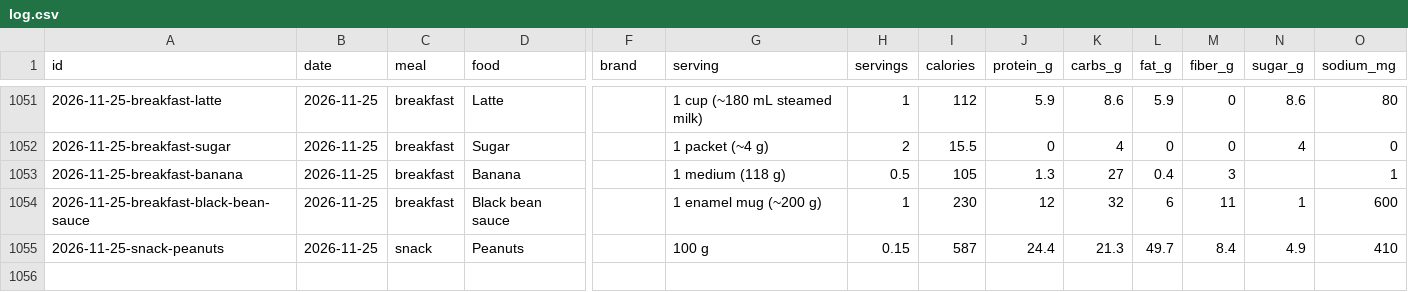
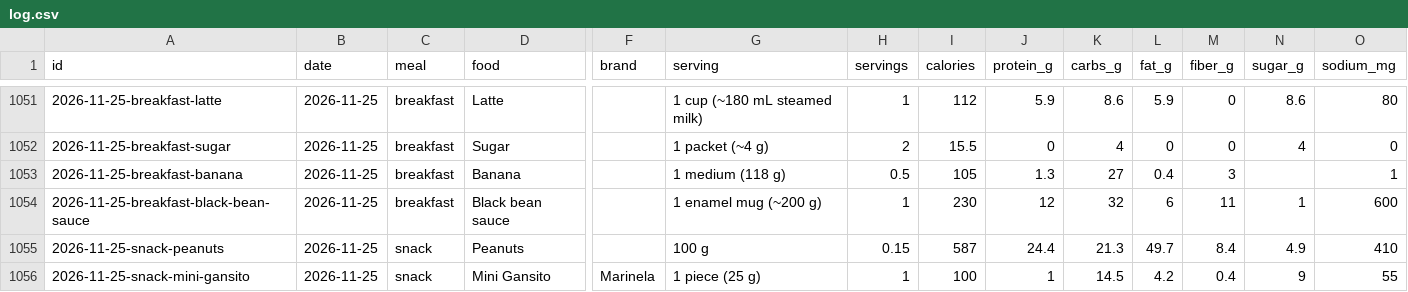
Before and after one commit to soldoutbudokan/Health, a CSV file: data/log.csv, drawn as a sheet; only a part is shown, gaps mark what is left out; rows hold the shown columns only; the diff names each change by its address in the sheet, - before the commit and + after, or states it on an @@ line.

Commit message:
Log Nov 25 snack: one Marinela Mini Gansito

```diff
--- a/data/log.csv
+++ b/data/log.csv
+row 1056: 2026-11-25-snack-mini-gansito | 2026-11-25 | snack | Mini Gansito | Marinela | 1 piece (25 g) | 1 | 100 | 1 | 14.5 | 4.2 | 0.4 | 9 | 55
```
